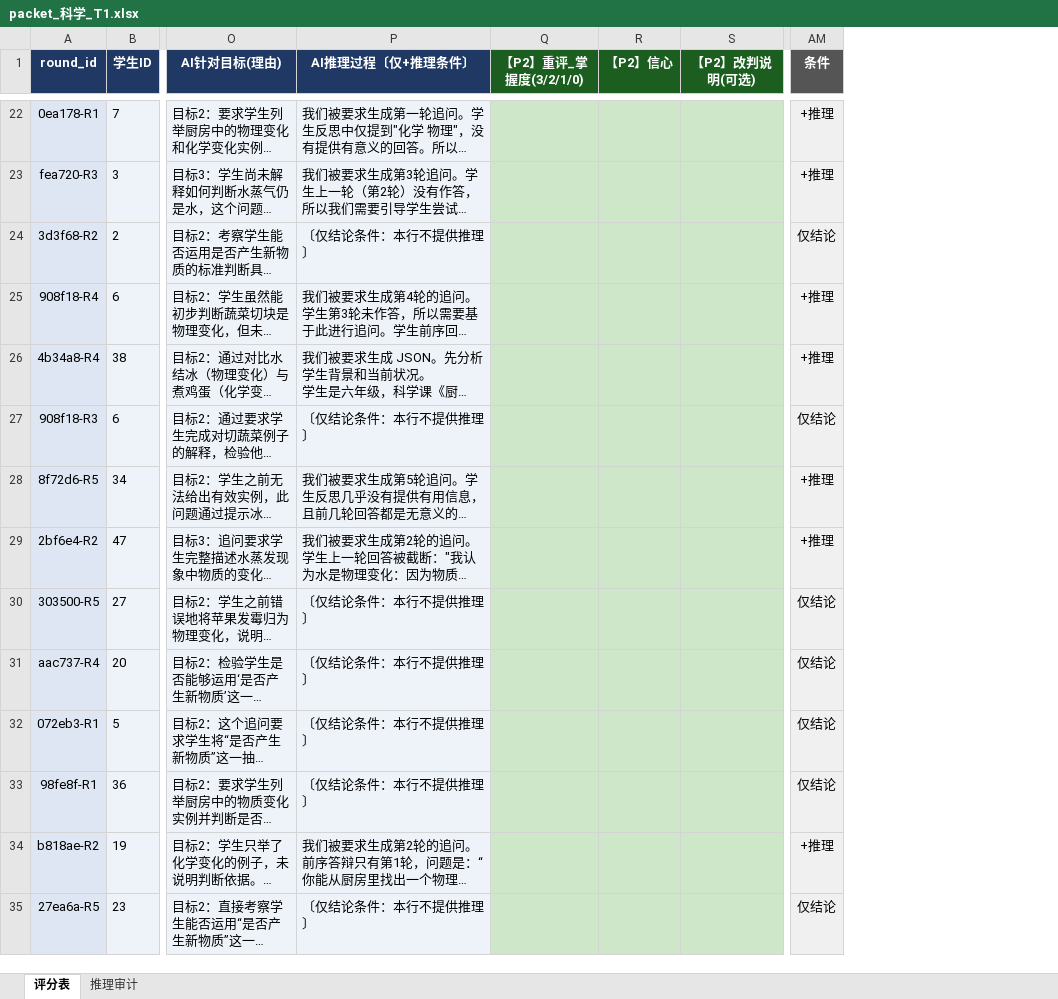
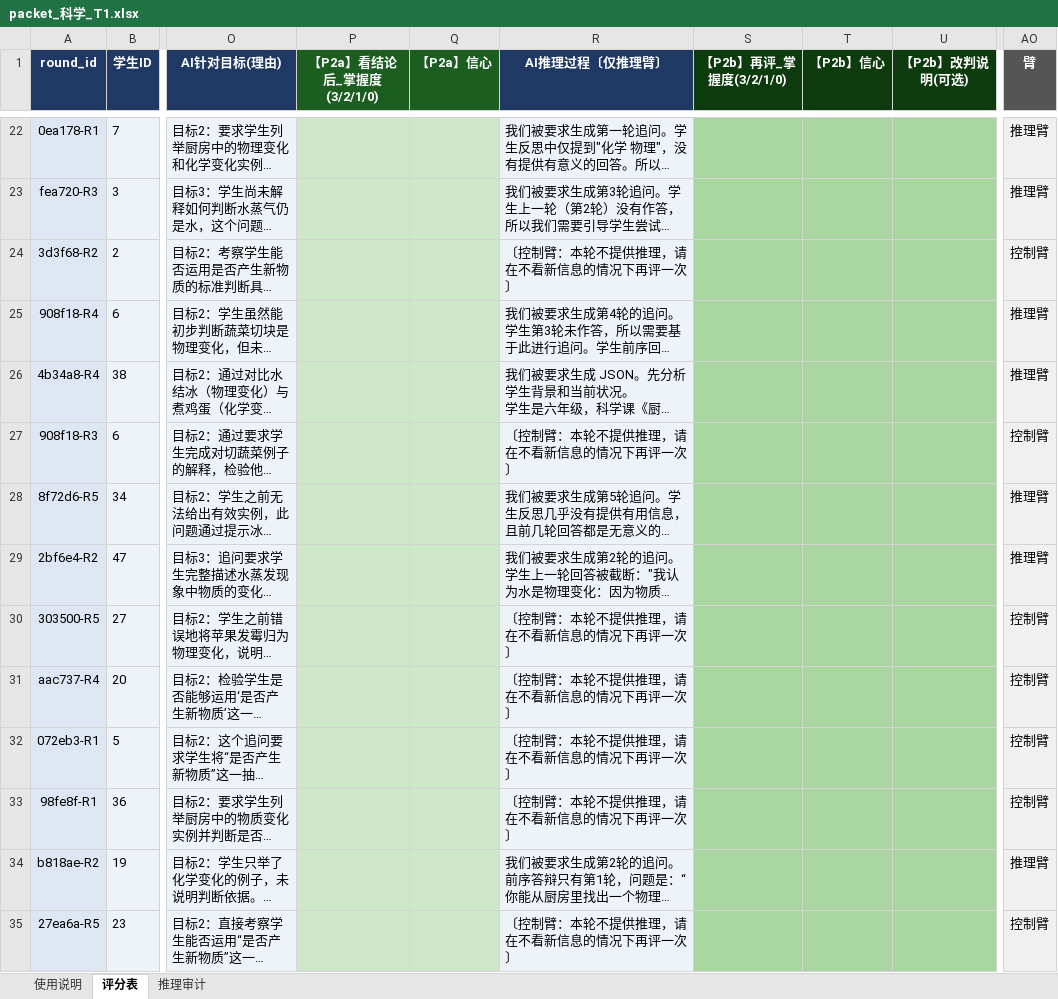
Before and after one commit to glowingstar-ai/glowingstar-monorepo-china, an Excel workbook: backend/exports/yandaojie/deliverables/packets/packet_科学_T1.xlsx, sheet 评分表, drawn as a sheet; only a part is shown, gaps mark what is left out; long unchanged cells end in …; values as stored, in another font and other column widths than the file's, no borders; removed rows and columns are numbered as before the commit, all else as after; the diff covers the shown part only; the diff names each change by its address in the sheet, - before the commit and + after, or states it on an @@ line.

```diff
--- a/backend/exports/yandaojie/deliverables/packets/packet_科学_T1.xlsx (sheet 评分表)
+++ b/backend/exports/yandaojie/deliverables/packets/packet_科学_T1.xlsx (sheet 评分表)
+sheet tab: 使用说明
+column P (【P2a】看结论后_掌握度(3/2/1/0)), empty
+column Q (【P2a】信心), empty
-column Q (【P2】重评_掌握度(3/2/1/0)), empty
-column R (【P2】信心), empty
-column S (【P2】改判说明(可选)), empty
+column S (【P2b】再评_掌握度(3/2/1/0)), empty
+column T (【P2b】信心), empty
+column U (【P2b】改判说明(可选)), empty
-column AM (条件), rows 22-35: +推理 | +推理 | 仅结论 | +推理 | +推理 | 仅结论 | +推理 | +推理 | 仅结论 | 仅结论 | 仅结论 | 仅结论 | +推理 | 仅结论
+column AO (臂), rows 22-35: 推理臂 | 推理臂 | 控制臂 | 推理臂 | 推理臂 | 控制臂 | 推理臂 | 推理臂 | 控制臂 | 控制臂 | 控制臂 | 控制臂 | 推理臂 | 控制臂
-R1: AI推理过程〔仅+推理条件〕
+R1: AI推理过程〔仅推理臂〕
-R24 (AI推理过程〔仅推理臂〕): 〔仅结论条件：本行不提供推理〕
+R24 (AI推理过程〔仅推理臂〕): 〔控制臂：本轮不提供推理，请在不看新信息的情况下再评一次〕
-R27 (AI推理过程〔仅推理臂〕): 〔仅结论条件：本行不提供推理〕
+R27 (AI推理过程〔仅推理臂〕): 〔控制臂：本轮不提供推理，请在不看新信息的情况下再评一次〕
-R30:R33 (AI推理过程〔仅推理臂〕): 〔仅结论条件：本行不提供推理〕
+R30:R33 (AI推理过程〔仅推理臂〕): 〔控制臂：本轮不提供推理，请在不看新信息的情况下再评一次〕
-R35 (AI推理过程〔仅推理臂〕): 〔仅结论条件：本行不提供推理〕
+R35 (AI推理过程〔仅推理臂〕): 〔控制臂：本轮不提供推理，请在不看新信息的情况下再评一次〕
```
Also changed, not shown: 17 edited cells elsewhere in this sheet, sheet 推理审计, backend/exports/yandaojie/deliverables/packets/packet_科学_T2.xlsx, backend/exports/yandaojie/deliverables/packets/packet_科学_T3.xlsx, 15 other files.
